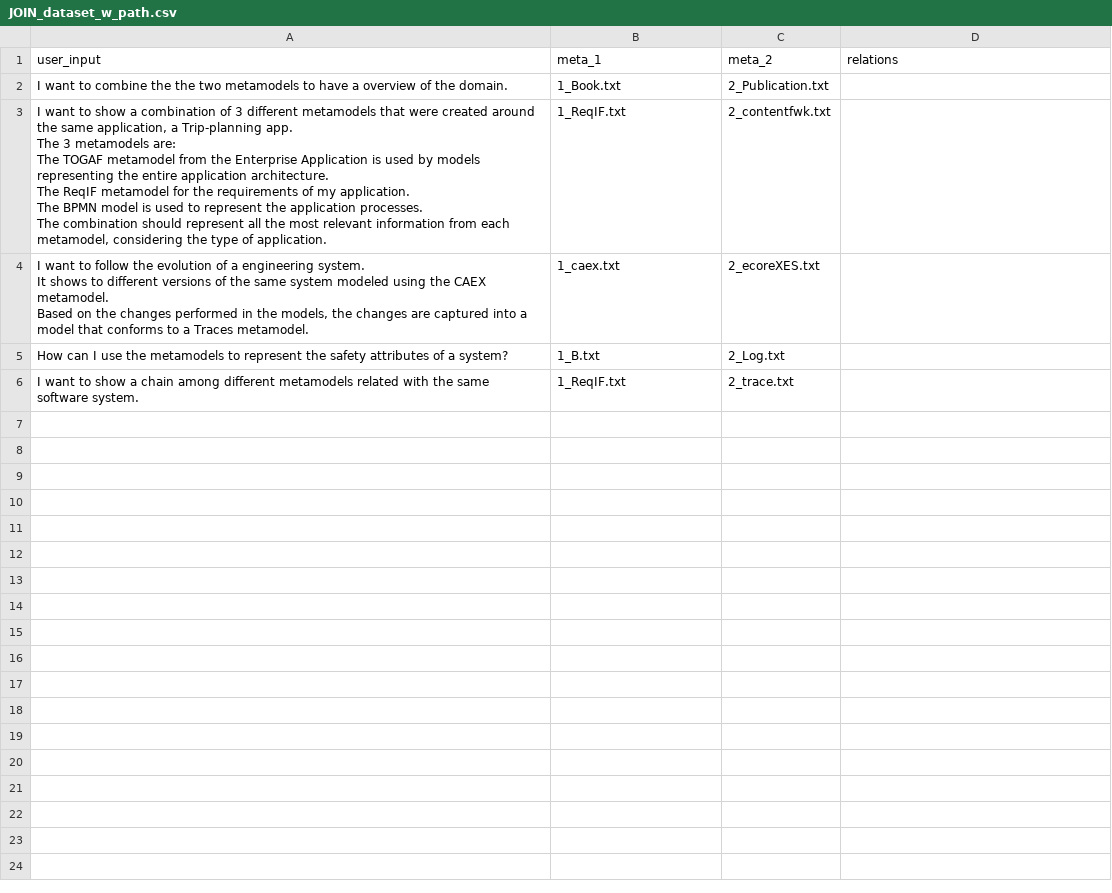
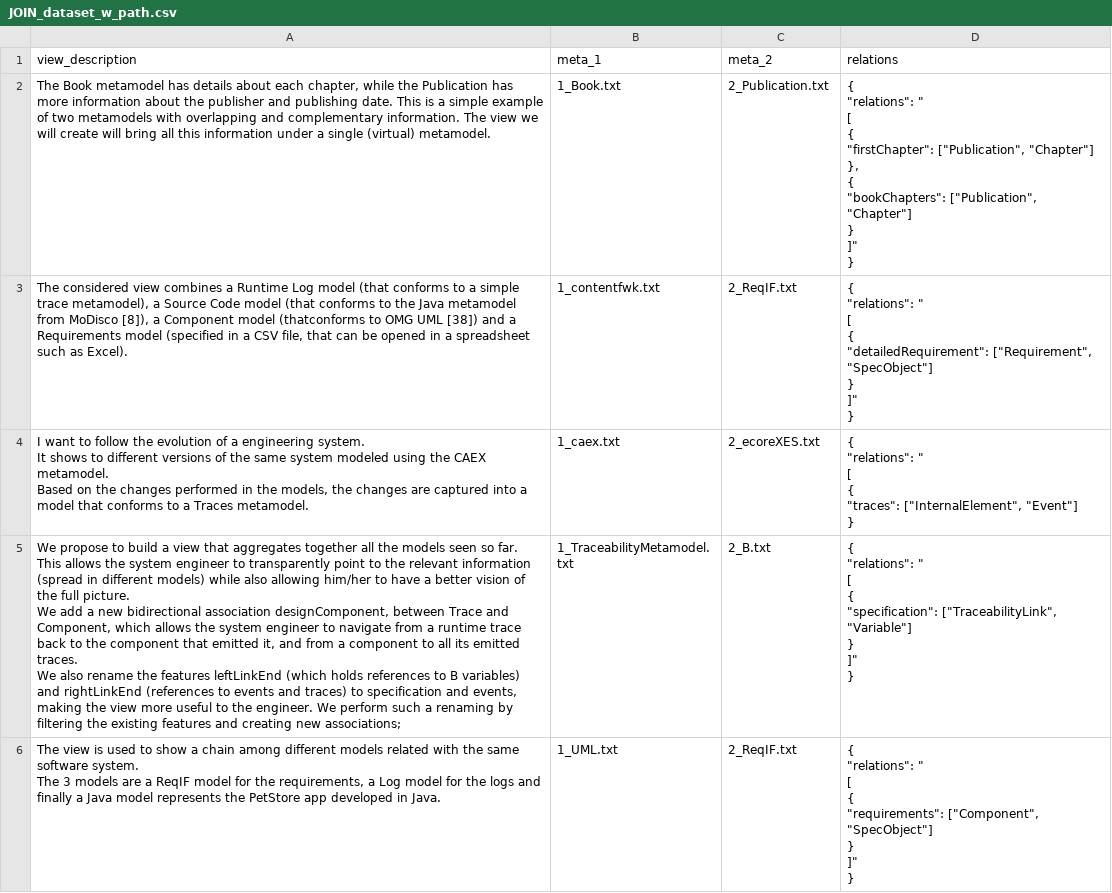
Before and after one commit to NaoMod/Towards-an-In-context-LLM-based-Approach-for-Model-Views, a CSV file: llm-app/src/JOIN_dataset_w_path.csv, drawn as a sheet.

Commit message:
New version of JOIN dataset and csv creation script

```diff
--- a/llm-app/src/JOIN_dataset_w_path.csv
+++ b/llm-app/src/JOIN_dataset_w_path.csv
@@ -1,14 +1,51 @@
-user_input,meta_1,meta_2,relations
-I want to combine the the two metamodels to have a overview of the domain.,1_Book.txt,2_Publication.txt,
-"I want to show a combination of 3 different metamodels that were created around the same application, a Trip-planning app.
-The 3 metamodels are:
-The TOGAF metamodel from the Enterprise Application is used by models representing the entire application architecture.
-The ReqIF metamodel for the requirements of my application.
-The BPMN model is used to represent the application processes.
-The combination should represent all the most relevant information from each metamodel, considering the type of application.",1_ReqIF.txt,2_contentfwk.txt,
-"I want to follow the evolution of a engineering system.
-It shows to different versions of the same system modeled using the CAEX metamodel.
-Based on the changes performed in the models, the changes are captured into a model that conforms to a Traces metamodel.
-",1_caex.txt,2_ecoreXES.txt,
-How can I use the metamodels to represent the safety attributes of a system?,1_B.txt,2_Log.txt,
-I want to show a chain among different metamodels related with the same software system.,1_ReqIF.txt,2_trace.txt,
+view_description,meta_1,meta_2,relations
+"The Book metamodel has details about each chapter, while the Publication has more information about the publisher and publishing date. This is a simple example of two metamodels with overlapping and complementary information. The view we will create will bring all this information under a single (virtual) metamodel.",1_Book.txt,2_Publication.txt,"{
+  ""relations"": ""
+[
+    {
+        ""firstChapter"": [""Publication"", ""Chapter""]
+    },
+    {
+        ""bookChapters"": [""Publication"", ""Chapter""]
+    }
+]""
+}"
+"The considered view combines a Runtime Log model (that conforms to a simple trace metamodel), a Source Code model (that conforms to the Java metamodel from MoDisco [8]), a Component model (thatconforms to OMG UML [38]) and a Requirements model (specified in a CSV file, that can be opened in a spreadsheet such as Excel).",1_contentfwk.txt,2_ReqIF.txt,"
+{
+  ""relations"": ""
+[
+    {
+        ""detailedRequirement"": [""Requirement"", ""SpecObject""]
+    }
+]""
+}"
+"I want to follow the evolution of a engineering system.
+It shows to different versions of the same system modeled using the CAEX metamodel.
+Based on the changes performed in the models, the changes are captured into a model that conforms to a Traces metamodel.
+",1_caex.txt,2_ecoreXES.txt,"{
+  ""relations"": ""
+[
+    {
+        ""traces"": [""InternalElement"", ""Event""]
+    }"
+"We propose to build a view that aggregates together all the models seen so far. This allows the system engineer to transparently point to the relevant information (spread in different models) while also allowing him/her to have a better vision of the full picture.
+
+We add a new bidirectional association designComponent, between Trace and Component, which allows the system engineer to navigate from a runtime trace back to the component that emitted it, and from a component to all its emitted traces.
+
+We also rename the features leftLinkEnd (which holds references to B variables) and rightLinkEnd (references to events and traces) to specification and events, making the view more useful to the engineer. We perform such a renaming by filtering the existing features and creating new associations;",1_TraceabilityMetamodel.txt,2_B.txt,"{
+  ""relations"": ""
+[
+    {
+        ""specification"": [""TraceabilityLink"", ""Variable""]
+    }
+]""
+}"
+"The view is used to show a chain among different models related with the same software system.
+The 3 models are a ReqIF model for the requirements, a Log model for the logs and finally a Java model represents the PetStore app developed in Java.",1_UML.txt,2_ReqIF.txt,"{
+  ""relations"": ""
+[
+    {
+        ""requirements"": [""Component"", ""SpecObject""]
+    }
+]""
+}"
```
Also changed, not shown: 13 other files.
